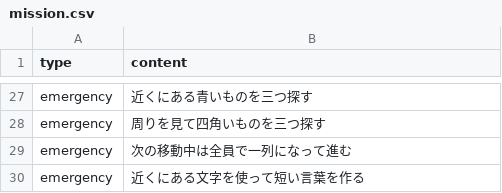
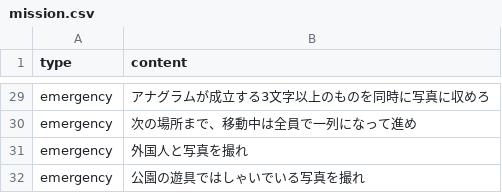
Before and after one commit to atsunazo/bingo, a CSV file: public/mission.csv, drawn as a sheet; only a part is shown, gaps mark what is left out; removed rows and columns are numbered as before the commit, all else as after; the diff covers the shown part only; the diff names each change by its address in the sheet, - before the commit and + after, or states it on an @@ line.

```diff
--- a/public/mission.csv
+++ b/public/mission.csv
-B29 (content): 近くにある青いものを三つ探す
+B29 (content): アナグラムが成立する3文字以上のものを同時に写真に収めろ
-row 28: emergency | 周りを見て四角いものを三つ探す
-B30 (content): 次の移動中は全員で一列になって進む
+B30 (content): 次の場所まで、移動中は全員で一列になって進め
+row 31: emergency | 外国人と写真を撮れ
-B32 (content): 近くにある文字を使って短い言葉を作る
+B32 (content): 公園の遊具ではしゃいでいる写真を撮れ
```
Also changed, not shown: 4 added rows, 2 removed rows and 20 edited cells elsewhere in this file, 3 other files.
